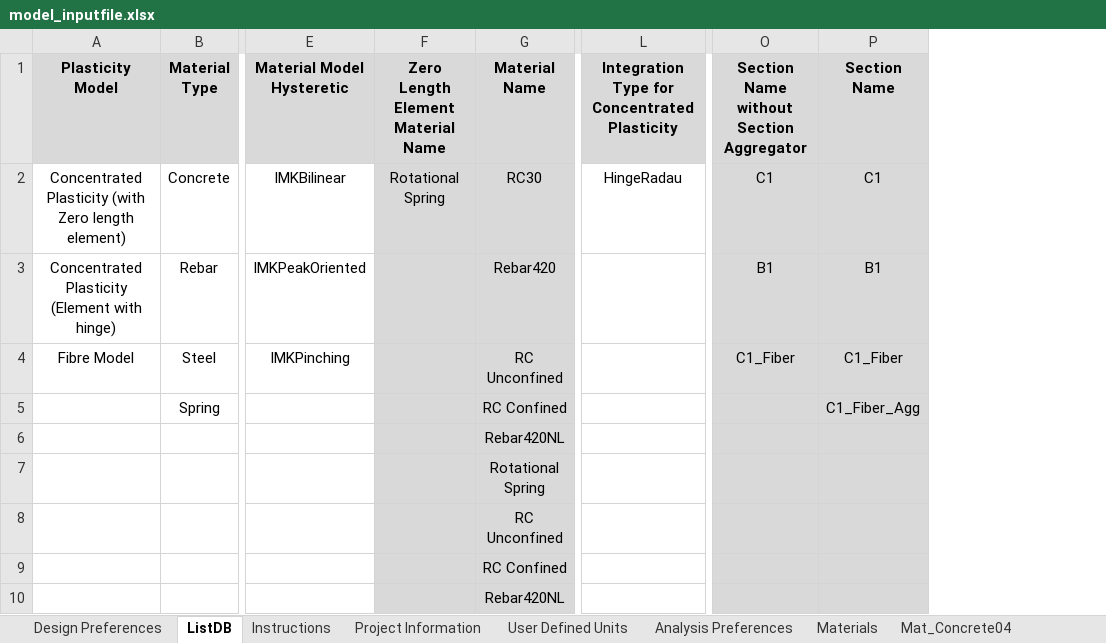
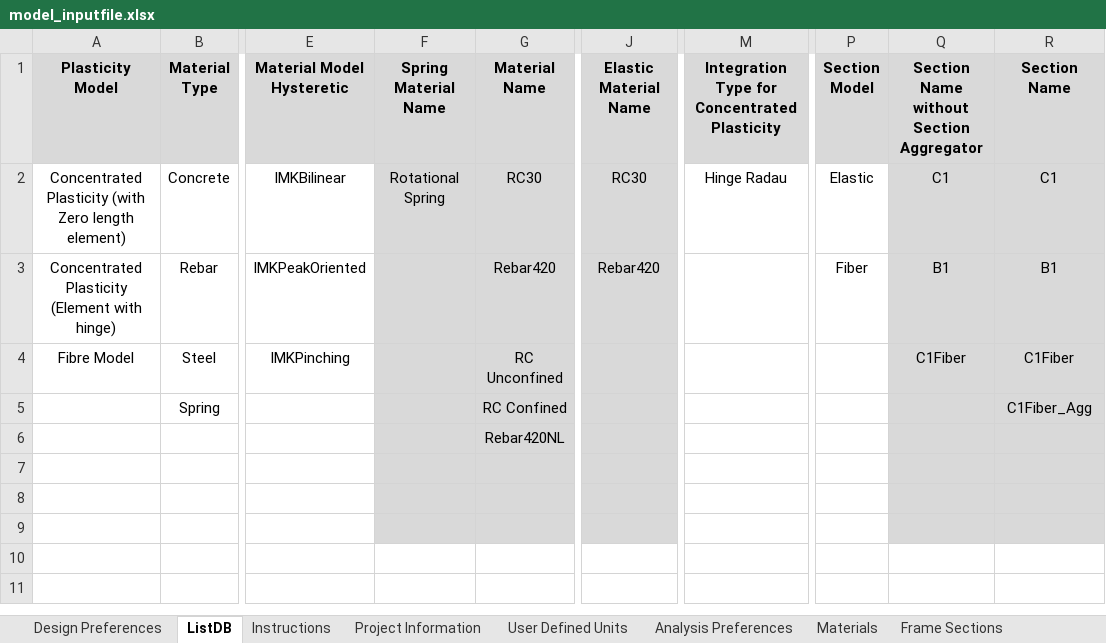
Before and after one commit to jwiciardo/SadProPy, an Excel workbook: src/sadpropy/model_inputfile.xlsx, sheet ListDB, drawn as a sheet; only a part is shown, gaps mark what is left out; values as stored, in another font and other column widths than the file's, no borders; removed rows and columns are numbered as before the commit, all else as after; rows hold the shown columns only; the diff names each change by its address in the sheet, - before the commit and + after, or states it on an @@ line.

```diff
--- a/src/sadpropy/model_inputfile.xlsx (sheet ListDB)
+++ b/src/sadpropy/model_inputfile.xlsx (sheet ListDB)
-sheet tab: Mat_Concrete04
+column J (Elastic Material Name), rows 2-3: RC30 | Rebar420
+column P (Section Model), rows 2-3: Elastic | Fiber
-F1: Zero Length Element Material Name
+F1: Spring Material Name
-M2: HingeRadau
+M2: Hinge Radau
-Q4: C1_Fiber
+Q4: C1Fiber
-R4 (Section Name): C1_Fiber
+R4 (Section Name): C1Fiber
-R5 (Section Name): C1_Fiber_Agg
+R5 (Section Name): C1Fiber_Agg
-G7 (Material Name): Rotational Spring
+G7 (Material Name): (empty)
-G8 (Material Name): RC Unconfined
+G8 (Material Name): (empty)
-G9 (Material Name): RC Confined
+G9 (Material Name): (empty)
-row 10:  |  |  |  | Rebar420NL
```
Also changed, not shown: sheet Frame Sections, sheet Materials, sheet Sec_Aggregator, other sheet tabs, formulas that keep their value, 10 other files.
